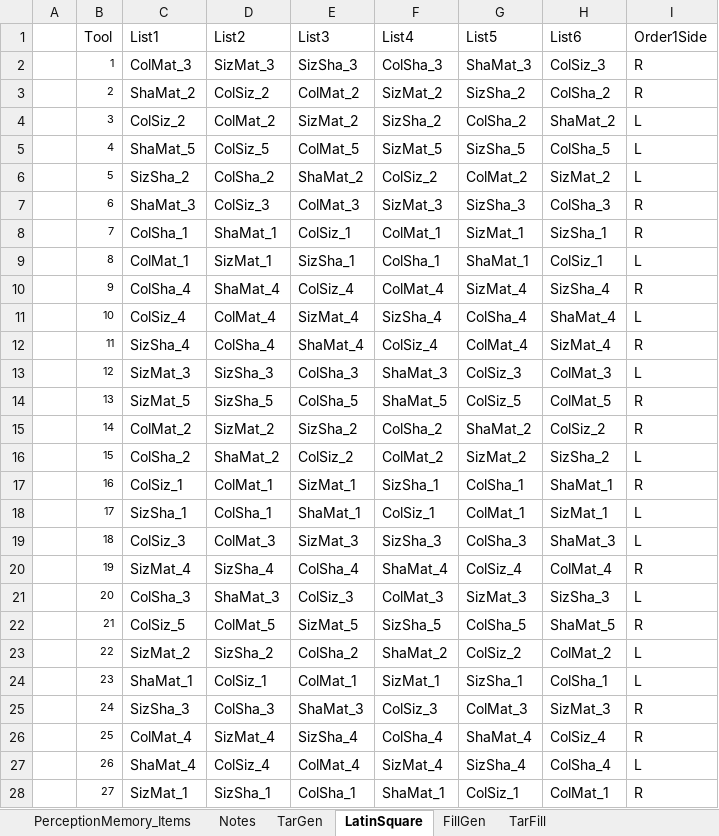
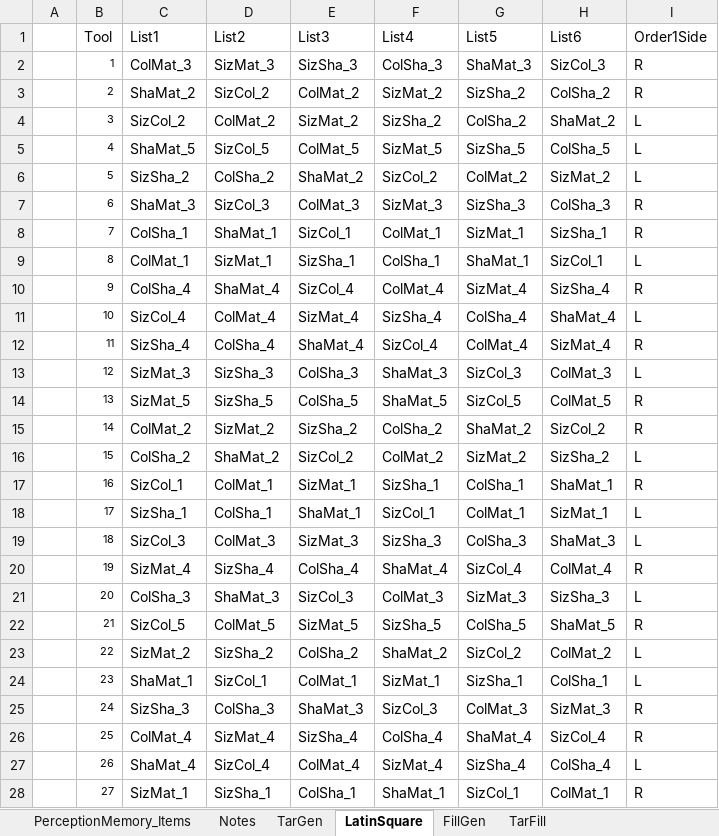
Before and after one commit to monicado/AOP_Perception, an Excel workbook: PerceptionRating/AOP_PerceptionRatings_ExperimentDesign.xlsx, sheet LatinSquare, drawn as a sheet; only a part is shown; values as stored, in another font and other column widths than the file's, no borders; the diff covers the shown part only; the diff names each change by its address in the sheet, - before the commit and + after, or states it on an @@ line.

```diff
--- a/PerceptionRating/AOP_PerceptionRatings_ExperimentDesign.xlsx (sheet LatinSquare)
+++ b/PerceptionRating/AOP_PerceptionRatings_ExperimentDesign.xlsx (sheet LatinSquare)
-H2 (List6): ColSiz_3
+H2 (List6): SizCol_3
-D3 (List2): ColSiz_2
+D3 (List2): SizCol_2
-C4 (List1): ColSiz_2
+C4 (List1): SizCol_2
-D5 (List2): ColSiz_5
+D5 (List2): SizCol_5
-F6 (List4): ColSiz_2
+F6 (List4): SizCol_2
-D7 (List2): ColSiz_3
+D7 (List2): SizCol_3
-E8 (List3): ColSiz_1
+E8 (List3): SizCol_1
-H9 (List6): ColSiz_1
+H9 (List6): SizCol_1
-E10 (List3): ColSiz_4
+E10 (List3): SizCol_4
-C11 (List1): ColSiz_4
+C11 (List1): SizCol_4
-F12 (List4): ColSiz_4
+F12 (List4): SizCol_4
-G13 (List5): ColSiz_3
+G13 (List5): SizCol_3
-G14 (List5): ColSiz_5
+G14 (List5): SizCol_5
-H15 (List6): ColSiz_2
+H15 (List6): SizCol_2
-E16 (List3): ColSiz_2
+E16 (List3): SizCol_2
-C17 (List1): ColSiz_1
+C17 (List1): SizCol_1
-F18 (List4): ColSiz_1
+F18 (List4): SizCol_1
-C19 (List1): ColSiz_3
+C19 (List1): SizCol_3
-G20 (List5): ColSiz_4
+G20 (List5): SizCol_4
-E21 (List3): ColSiz_3
+E21 (List3): SizCol_3
-C22 (List1): ColSiz_5
+C22 (List1): SizCol_5
-G23 (List5): ColSiz_2
+G23 (List5): SizCol_2
-D24 (List2): ColSiz_1
+D24 (List2): SizCol_1
-F25 (List4): ColSiz_3
+F25 (List4): SizCol_3
-H26 (List6): ColSiz_4
+H26 (List6): SizCol_4
-D27 (List2): ColSiz_4
+D27 (List2): SizCol_4
-G28 (List5): ColSiz_1
+G28 (List5): SizCol_1
```
Also changed, not shown: 3 edited cells elsewhere in this sheet, sheet TarFill, sheet TarGen, sheet Notes.
